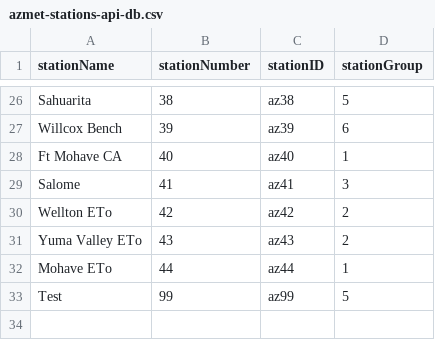
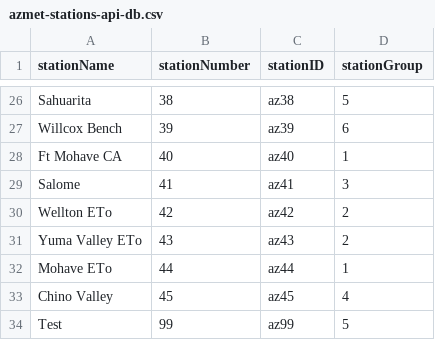
Before and after one commit to uace-azmet/battery-voltage-viewer, a CSV file: app/aux-files/azmet-stations-api-db.csv, drawn as a sheet; only a part is shown, gaps mark what is left out; the diff names each change by its address in the sheet, - before the commit and + after, or states it on an @@ line.

Commit message:
add Chino Valley station information

```diff
--- a/app/aux-files/azmet-stations-api-db.csv
+++ b/app/aux-files/azmet-stations-api-db.csv
+row 33: Chino Valley | 45 | az45 | 4
```
